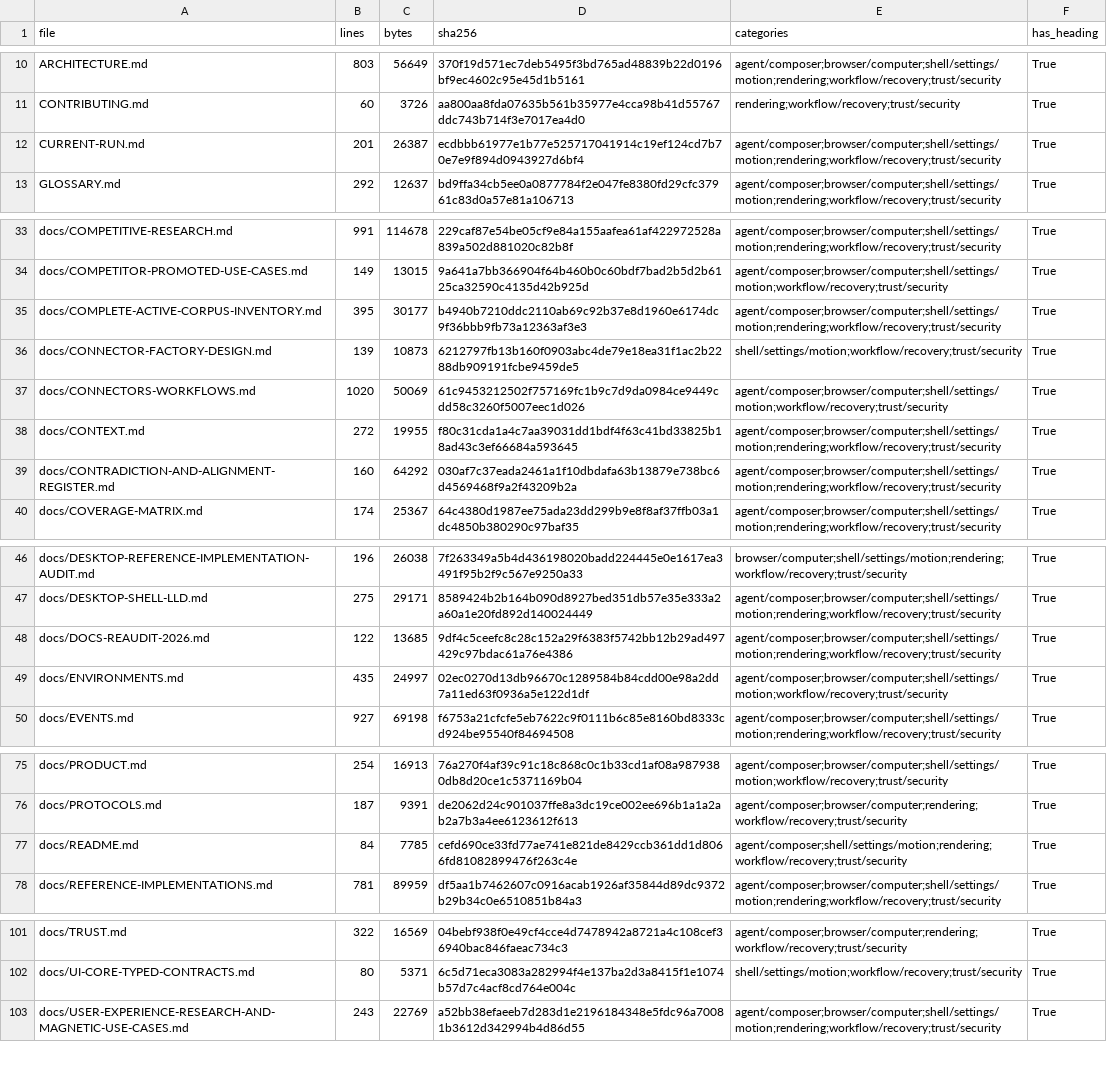
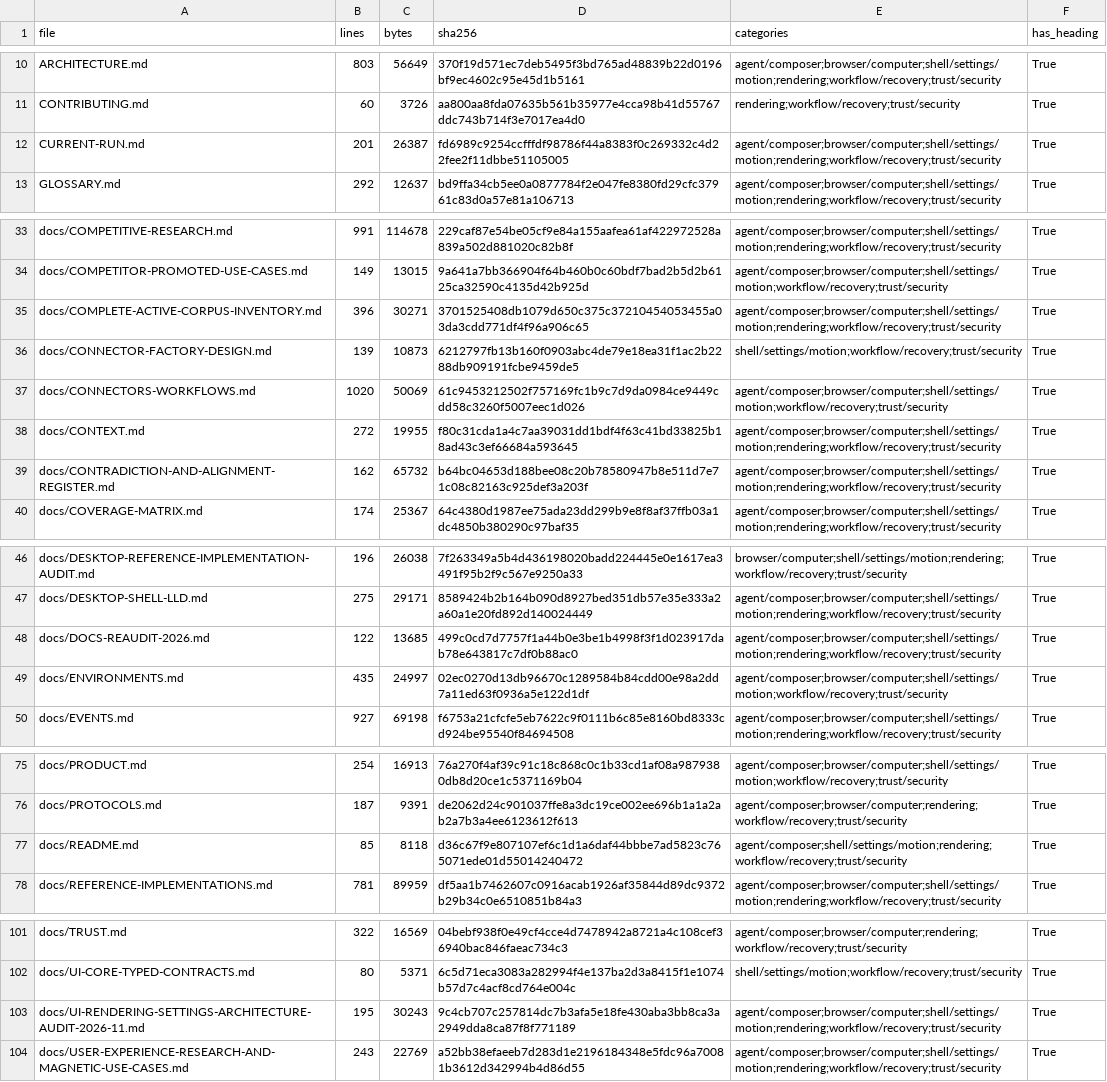
Before and after one commit to sarv-projects/LiteCowork, a CSV file: docs/audit/V1-MARKDOWN-INVENTORY.csv, drawn as a sheet; only a part is shown, gaps mark what is left out; the diff covers the shown part only.

Commit message:
docs(audit): agent-output rendering, Intelligent UI, UI, Settings and architecture audit
- New docs/UI-RENDERING-SETTINGS-ARCHITECTURE-AUDIT-2026-11.md with findings R/U/S/X, cowork-style recommendations and proposed tasks P-00..P-10
- Register A-52 (OpenCode v2 event mapping, evidence pending) and A-53 (iframe sandbox attribute pair)
- Regenerate corpus inventory and markdown audit

```diff
--- a/docs/audit/V1-MARKDOWN-INVENTORY.csv
+++ b/docs/audit/V1-MARKDOWN-INVENTORY.csv
@@ -11,3 +11,3 @@ ARCHITECTURE.md,803,56649,370f19d571ec7deb5495f3bd765ad48839b22d0196bf9ec4602c95
 CONTRIBUTING.md,60,3726,aa800aa8fda07635b561b35977e4cca98b41d55767ddc743b714f3e7017ea4d0,rendering;workflow/recovery;trust/security,True
-CURRENT-RUN.md,201,26387,ecdbbb61977e1b77e525717041914c19ef124cd7b70e7e9f894d0943927d6bf4,agent/composer;browser/computer;shell/settings/motion;rendering;workflow/recovery;trust/security,True
+CURRENT-RUN.md,201,26387,fd6989c9254ccfffdf98786f44a8383f0c269332c4d22fee2f11dbbe51105005,agent/composer;browser/computer;shell/settings/motion;rendering;workflow/recovery;trust/security,True
 GLOSSARY.md,292,12637,bd9ffa34cb5ee0a0877784f2e047fe8380fd29cfc37961c83d0a57e81a106713,agent/composer;browser/computer;shell/settings/motion;rendering;workflow/recovery;trust/security,True
@@ -34,3 +34,3 @@ docs/COMPETITIVE-RESEARCH.md,991,114678,229caf87e54be05cf9e84a155aafea61af422972
 docs/COMPETITOR-PROMOTED-USE-CASES.md,149,13015,9a641a7bb366904f64b460b0c60bdf7bad2b5d2b6125ca32590c4135d42b925d,agent/composer;browser/computer;shell/settings/motion;workflow/recovery;trust/security,True
-docs/COMPLETE-ACTIVE-CORPUS-INVENTORY.md,395,30177,b4940b7210ddc2110ab69c92b37e8d1960e6174dc9f36bbb9fb73a12363af3e3,agent/composer;browser/computer;shell/settings/motion;rendering;workflow/recovery;trust/security,True
+docs/COMPLETE-ACTIVE-CORPUS-INVENTORY.md,396,30271,3701525408db1079d650c375c37210454053455a03da3cdd771df4f96a906c65,agent/composer;browser/computer;shell/settings/motion;rendering;workflow/recovery;trust/security,True
 docs/CONNECTOR-FACTORY-DESIGN.md,139,10873,6212797fb13b160f0903abc4de79e18ea31f1ac2b2288db909191fcbe9459de5,shell/settings/motion;workflow/recovery;trust/security,True
@@ -38,3 +38,3 @@ docs/CONNECTORS-WORKFLOWS.md,1020,50069,61c9453212502f757169fc1b9c7d9da0984ce944
 docs/CONTEXT.md,272,19955,f80c31cda1a4c7aa39031dd1bdf4f63c41bd33825b18ad43c3ef66684a593645,agent/composer;browser/computer;shell/settings/motion;rendering;workflow/recovery;trust/security,True
-docs/CONTRADICTION-AND-ALIGNMENT-REGISTER.md,160,64292,030af7c37eada2461a1f10dbdafa63b13879e738bc6d4569468f9a2f43209b2a,agent/composer;browser/computer;shell/settings/motion;rendering;workflow/recovery;trust/security,True
+docs/CONTRADICTION-AND-ALIGNMENT-REGISTER.md,162,65732,b64bc04653d188bee08c20b78580947b8e511d7e71c08c82163c925def3a203f,agent/composer;browser/computer;shell/settings/motion;rendering;workflow/recovery;trust/security,True
 docs/COVERAGE-MATRIX.md,174,25367,64c4380d1987ee75ada23dd299b9e8f8af37ffb03a1dc4850b380290c97baf35,agent/composer;browser/computer;shell/settings/motion;rendering;workflow/recovery;trust/security,True
@@ -47,3 +47,3 @@ docs/DESKTOP-REFERENCE-IMPLEMENTATION-AUDIT.md,196,26038,7f263349a5b4d436198020b
 docs/DESKTOP-SHELL-LLD.md,275,29171,8589424b2b164b090d8927bed351db57e35e333a2a60a1e20fd892d140024449,agent/composer;browser/computer;shell/settings/motion;rendering;workflow/recovery;trust/security,True
-docs/DOCS-REAUDIT-2026.md,122,13685,9df4c5ceefc8c28c152a29f6383f5742bb12b29ad497429c97bdac61a76e4386,agent/composer;browser/computer;shell/settings/motion;rendering;workflow/recovery;trust/security,True
+docs/DOCS-REAUDIT-2026.md,122,13685,499c0cd7d7757f1a44b0e3be1b4998f3f1d023917dab78e643817c7df0b88ac0,agent/composer;browser/computer;shell/settings/motion;rendering;workflow/recovery;trust/security,True
 docs/ENVIRONMENTS.md,435,24997,02ec0270d13db96670c1289584b84cdd00e98a2dd7a11ed63f0936a5e122d1df,agent/composer;browser/computer;shell/settings/motion;workflow/recovery;trust/security,True
@@ -76,3 +76,3 @@ docs/PRODUCT.md,254,16913,76a270f4af39c91c18c868c0c1b33cd1af08a9879380db8d20ce1c
 docs/PROTOCOLS.md,187,9391,de2062d24c901037ffe8a3dc19ce002ee696b1a1a2ab2a7b3a4ee6123612f613,agent/composer;browser/computer;rendering;workflow/recovery;trust/security,True
-docs/README.md,84,7785,cefd690ce33fd77ae741e821de8429ccb361dd1d8066fd81082899476f263c4e,agent/composer;shell/settings/motion;rendering;workflow/recovery;trust/security,True
+docs/README.md,85,8118,d36c67f9e807107ef6c1d1a6daf44bbbe7ad5823c765071ede01d55014240472,agent/composer;shell/settings/motion;rendering;workflow/recovery;trust/security,True
 docs/REFERENCE-IMPLEMENTATIONS.md,781,89959,df5aa1b7462607c0916acab1926af35844d89dc9372b29b34c0e6510851b84a3,agent/composer;browser/computer;shell/settings/motion;rendering;workflow/recovery;trust/security,True
@@ -102,2 +102,3 @@ docs/TRUST.md,322,16569,04bebf938f0e49cf4cce4d7478942a8721a4c108cef36940bac846fa
 docs/UI-CORE-TYPED-CONTRACTS.md,80,5371,6c5d71eca3083a282994f4e137ba2d3a8415f1e1074b57d7c4acf8cd764e004c,shell/settings/motion;workflow/recovery;trust/security,True
+docs/UI-RENDERING-SETTINGS-ARCHITECTURE-AUDIT-2026-11.md,195,30243,9c4cb707c257814dc7b3afa5e18fe430aba3bb8ca3a2949dda8ca87f8f771189,agent/composer;browser/computer;shell/settings/motion;rendering;workflow/recovery;trust/security,True
 docs/USER-EXPERIENCE-RESEARCH-AND-MAGNETIC-USE-CASES.md,243,22769,a52bb38efaeeb7d283d1e2196184348e5fdc96a70081b3612d342994b4d86d55,agent/composer;browser/computer;shell/settings/motion;rendering;workflow/recovery;trust/security,True
```
Also changed, not shown: 1 edited cell elsewhere in this file, docs/audit/active-corpus-manifest.csv, 9 other files.
